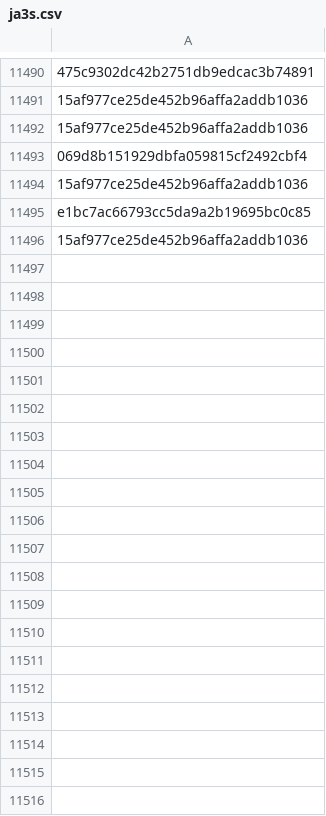
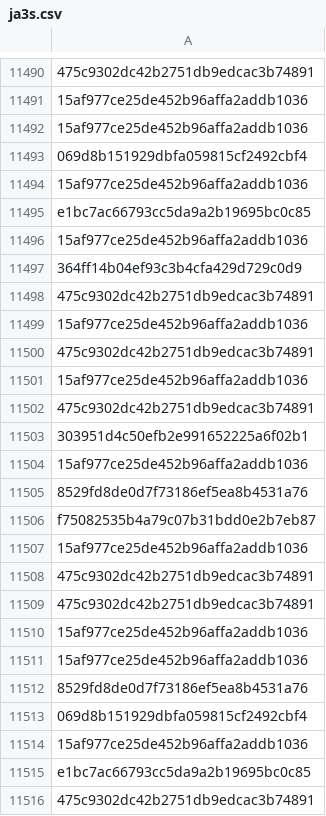
Before and after one commit to brunomarx/cs-hunter, a CSV file: data/ja3s.csv, drawn as a sheet; only a part is shown, gaps mark what is left out; the diff covers the shown part only; the diff names each change by its address in the sheet, - before the commit and + after, or states it on an @@ line.

```diff
--- a/data/ja3s.csv
+++ b/data/ja3s.csv
+row 11497: 364ff14b04ef93c3b4cfa429d729c0d9
+row 11498: 475c9302dc42b2751db9edcac3b74891
+row 11499: 15af977ce25de452b96affa2addb1036
+row 11500: 475c9302dc42b2751db9edcac3b74891
+row 11501: 15af977ce25de452b96affa2addb1036
+row 11502: 475c9302dc42b2751db9edcac3b74891
+row 11503: 303951d4c50efb2e991652225a6f02b1
+row 11504: 15af977ce25de452b96affa2addb1036
+row 11505: 8529fd8de0d7f73186ef5ea8b4531a76
+row 11506: f75082535b4a79c07b31bdd0e2b7eb87
+row 11507: 15af977ce25de452b96affa2addb1036
+row 11508: 475c9302dc42b2751db9edcac3b74891
+row 11509: 475c9302dc42b2751db9edcac3b74891
+row 11510: 15af977ce25de452b96affa2addb1036
+row 11511: 15af977ce25de452b96affa2addb1036
+row 11512: 8529fd8de0d7f73186ef5ea8b4531a76
+row 11513: 069d8b151929dbfa059815cf2492cbf4
+row 11514: 15af977ce25de452b96affa2addb1036
+row 11515: e1bc7ac66793cc5da9a2b19695bc0c85
+row 11516: 475c9302dc42b2751db9edcac3b74891
```
Also changed, not shown: 100 added rows elsewhere in this file, 9 other files.
